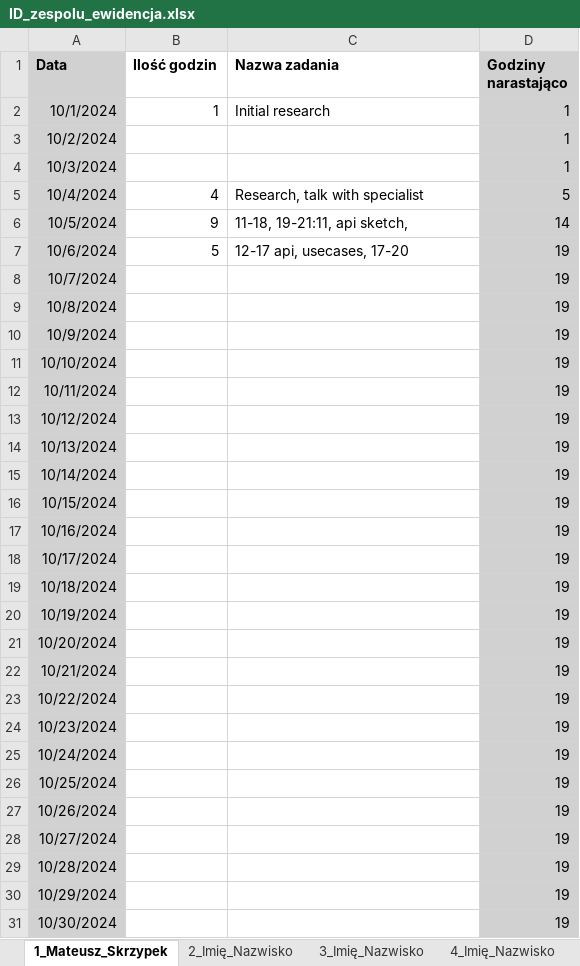
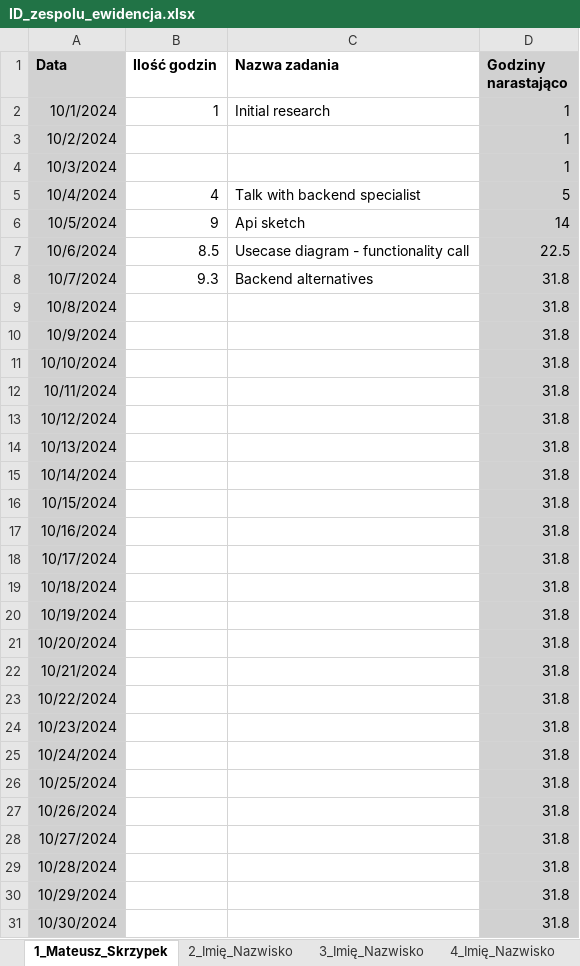
Before and after one commit to matex3525/s5-Android-APP, an Excel workbook: ID_zespolu_ewidencja.xlsx, sheet 1_Mateusz_Skrzypek, drawn as a sheet; only a part is shown; values as stored, in another font and other column widths than the file's, no borders; the diff covers the shown part only; the diff names each change by its address in the sheet, - before the commit and + after, or states it on an @@ line.

Commit message:
Init setup of backend (sleepy)

```diff
--- a/ID_zespolu_ewidencja.xlsx (sheet 1_Mateusz_Skrzypek)
+++ b/ID_zespolu_ewidencja.xlsx (sheet 1_Mateusz_Skrzypek)
-C5 (Nazwa zadania): Research, talk with specialist
+C5 (Nazwa zadania): Talk with backend specialist
-C6 (Nazwa zadania): 11-18, 19-21:11, api sketch,
+C6 (Nazwa zadania): Api sketch
-B7 (Ilość godzin): 5
+B7 (Ilość godzin): 8.5
-C7 (Nazwa zadania): 12-17 api, usecases, 17-20
+C7 (Nazwa zadania): Usecase diagram - functionality call
-D7 (Godziny narastająco): 19
+D7 (Godziny narastająco): 22.5
-B8 (Ilość godzin): (empty)
+B8 (Ilość godzin): 9.3
-C8 (Nazwa zadania): (empty)
+C8 (Nazwa zadania): Backend alternatives
-D8:D31 (Godziny narastająco): 19
+D8:D31 (Godziny narastająco): 31.8
```
Also changed, not shown: 96 edited cells elsewhere in this sheet, sheet Zespół, 7 other files.
